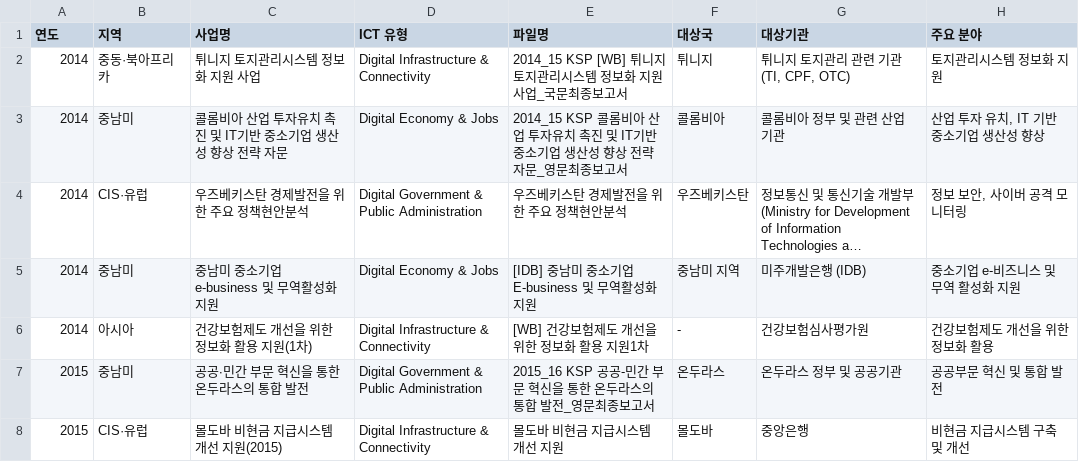
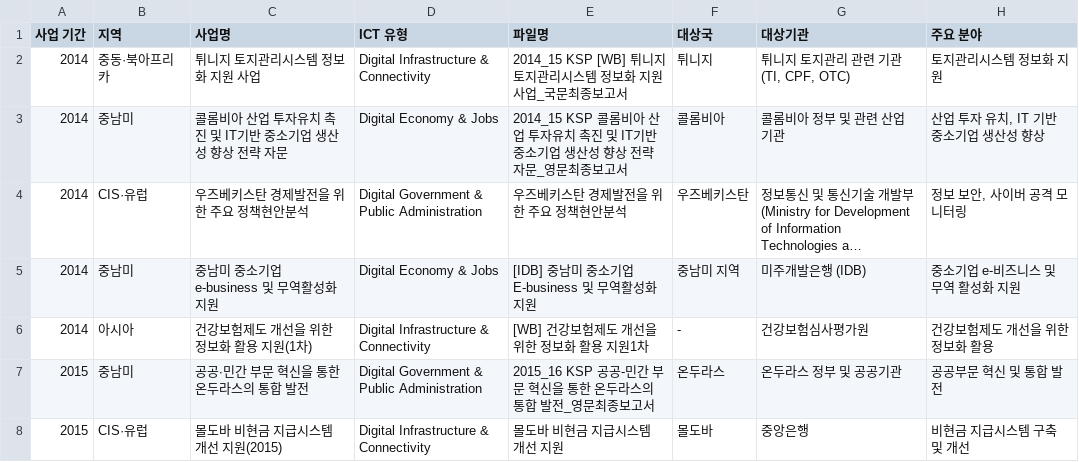
Before and after one commit to 2017312004-netizen/KSP_Streamlit, a CSV file: streamlit_KSP/20251015_KSP_82.csv, drawn as a sheet; only a part is shown; long unchanged cells end in …; the diff names each change by its address in the sheet, - before the commit and + after, or states it on an @@ line.

```diff
--- a/streamlit_KSP/20251015_KSP_82.csv
+++ b/streamlit_KSP/20251015_KSP_82.csv
-A1: 연도
+A1: 사업 기간
```
Also changed, not shown: 1 other file.
